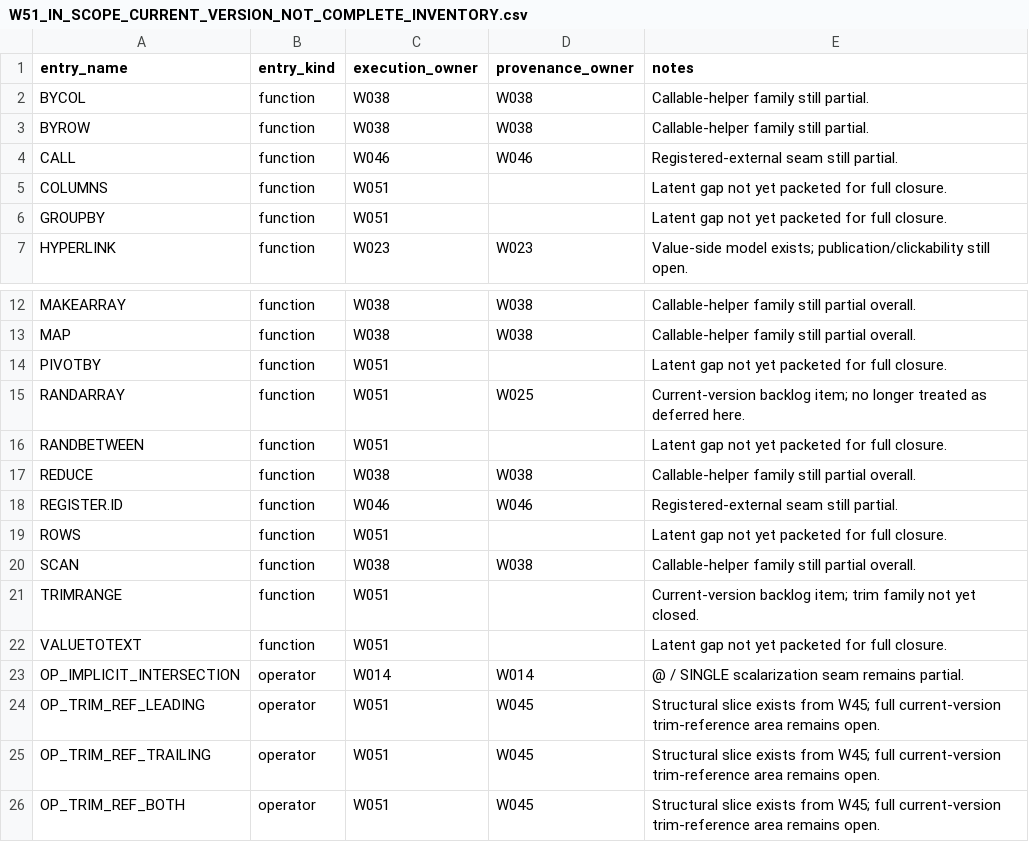
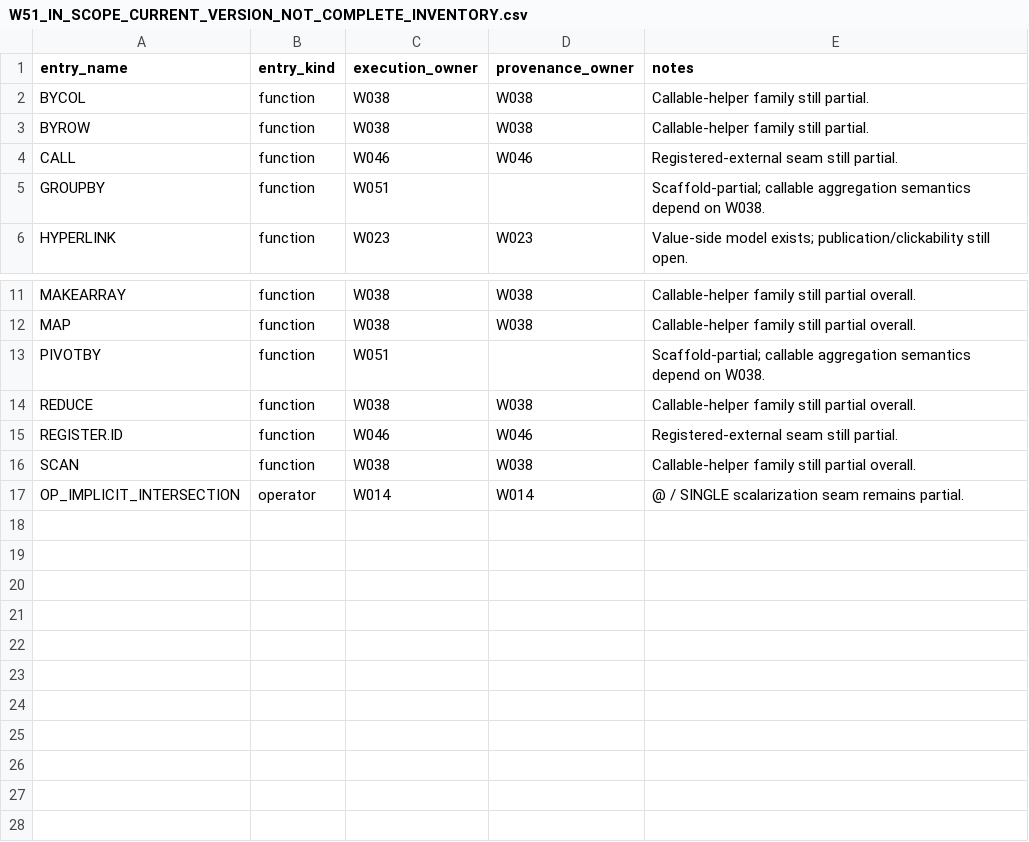
Before and after one commit to DnaCalc/OxFunc, a CSV file: docs/function-lane/W51_IN_SCOPE_CURRENT_VERSION_NOT_COMPLETE_INVENTORY.csv, drawn as a sheet; only a part is shown, gaps mark what is left out.

```diff
--- a/docs/function-lane/W51_IN_SCOPE_CURRENT_VERSION_NOT_COMPLETE_INVENTORY.csv
+++ b/docs/function-lane/W51_IN_SCOPE_CURRENT_VERSION_NOT_COMPLETE_INVENTORY.csv
@@ -4,4 +4,3 @@ BYROW,function,W038,W038,"Callable-helper family still partial."
 CALL,function,W046,W046,"Registered-external seam still partial."
-COLUMNS,function,W051,,Latent gap not yet packeted for full closure.
-GROUPBY,function,W051,,Latent gap not yet packeted for full closure.
+GROUPBY,function,W051,,"Scaffold-partial; callable aggregation semantics depend on W038."
 HYPERLINK,function,W023,W023,"Value-side model exists; publication/clickability still open."
@@ -13,14 +12,6 @@ MAKEARRAY,function,W038,W038,"Callable-helper family still partial overall."
 MAP,function,W038,W038,"Callable-helper family still partial overall."
-PIVOTBY,function,W051,,Latent gap not yet packeted for full closure.
-RANDARRAY,function,W051,W025,"Current-version backlog item; no longer treated as deferred here."
-RANDBETWEEN,function,W051,,Latent gap not yet packeted for full closure.
+PIVOTBY,function,W051,,"Scaffold-partial; callable aggregation semantics depend on W038."
 REDUCE,function,W038,W038,"Callable-helper family still partial overall."
 REGISTER.ID,function,W046,W046,"Registered-external seam still partial."
-ROWS,function,W051,,Latent gap not yet packeted for full closure.
 SCAN,function,W038,W038,"Callable-helper family still partial overall."
-TRIMRANGE,function,W051,,Current-version backlog item; trim family not yet closed.
-VALUETOTEXT,function,W051,,Latent gap not yet packeted for full closure.
 OP_IMPLICIT_INTERSECTION,operator,W014,W014,"@ / SINGLE scalarization seam remains partial."
-OP_TRIM_REF_LEADING,operator,W051,W045,"Structural slice exists from W45; full current-version trim-reference area remains open."
-OP_TRIM_REF_TRAILING,operator,W051,W045,"Structural slice exists from W45; full current-version trim-reference area remains open."
-OP_TRIM_REF_BOTH,operator,W051,W045,"Structural slice exists from W45; full current-version trim-reference area remains open."
```
Also changed, not shown: docs/function-lane/EXCEL_FUNCTION_DEFINITION_PRELIM_CONFORMANCE.csv, docs/function-lane/FUNCTION_SLICE_CORRELATION_LEDGER.csv, 53 other files.
